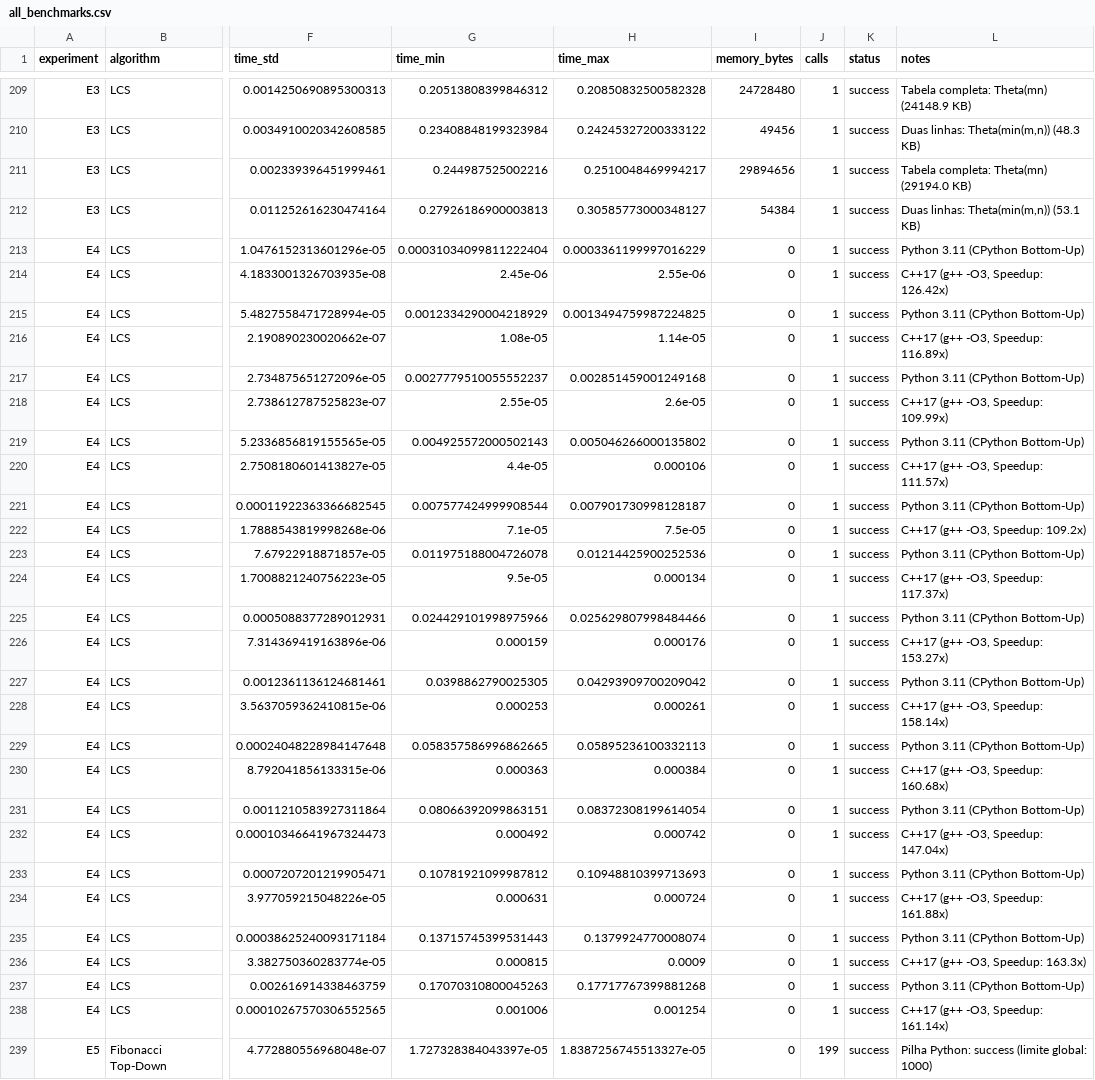
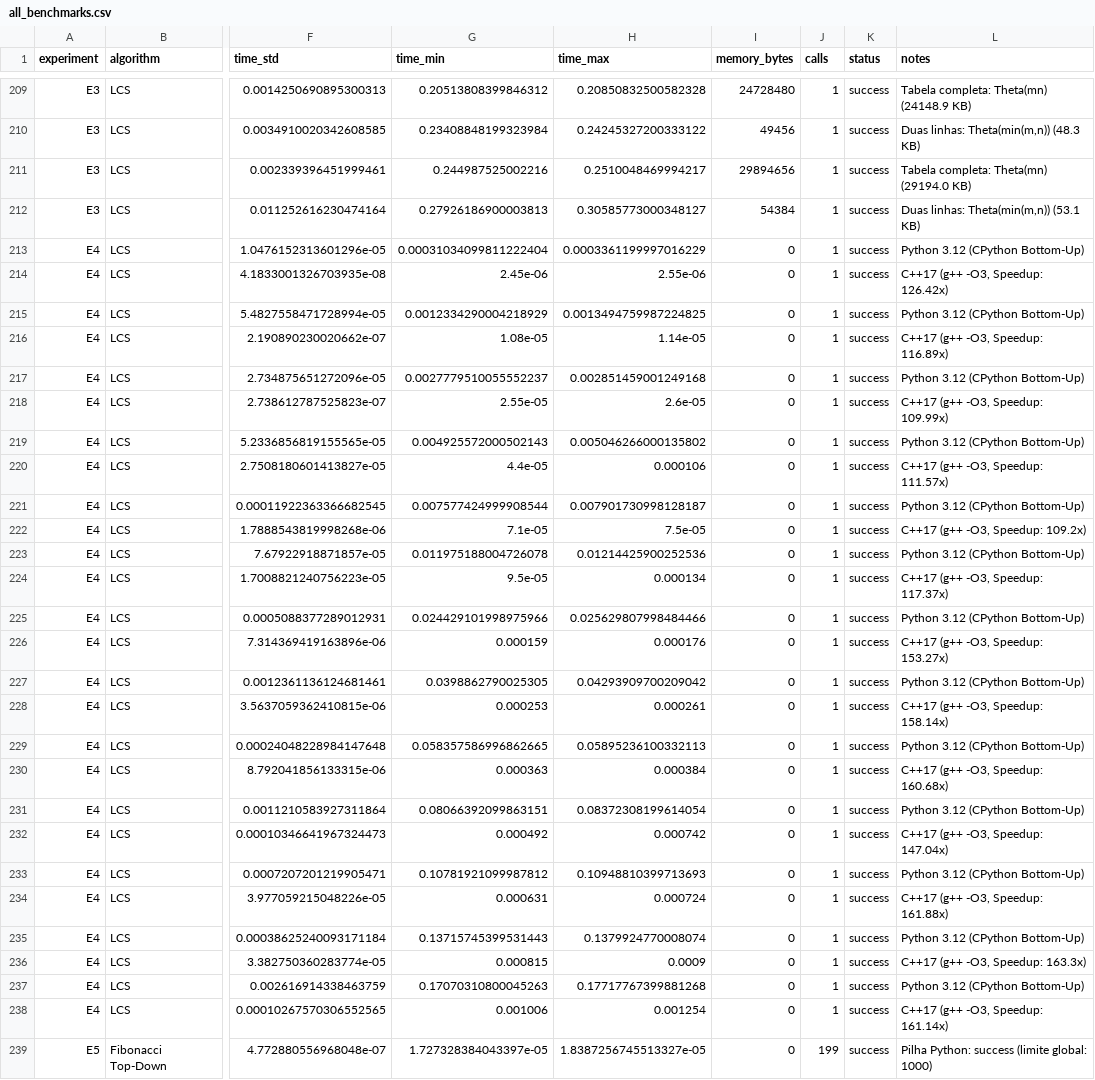
Before and after one commit to Ribeiro-JP/Trabalho-AEDS-II-Programacao-Dinamica, a CSV file: benchmarks/results/all_benchmarks.csv, drawn as a sheet; only a part is shown, gaps mark what is left out; the diff names each change by its address in the sheet, - before the commit and + after, or states it on an @@ line.

Commit message:
fix(web,benchmarks,docs): correções finais de matemática, rótulos e consistência empírica

```diff
--- a/benchmarks/results/all_benchmarks.csv
+++ b/benchmarks/results/all_benchmarks.csv
-L213 (notes): Python 3.11 (CPython Bottom-Up)
+L213 (notes): Python 3.12 (CPython Bottom-Up)
-L215 (notes): Python 3.11 (CPython Bottom-Up)
+L215 (notes): Python 3.12 (CPython Bottom-Up)
-L217 (notes): Python 3.11 (CPython Bottom-Up)
+L217 (notes): Python 3.12 (CPython Bottom-Up)
-L219 (notes): Python 3.11 (CPython Bottom-Up)
+L219 (notes): Python 3.12 (CPython Bottom-Up)
-L221 (notes): Python 3.11 (CPython Bottom-Up)
+L221 (notes): Python 3.12 (CPython Bottom-Up)
-L223 (notes): Python 3.11 (CPython Bottom-Up)
+L223 (notes): Python 3.12 (CPython Bottom-Up)
-L225 (notes): Python 3.11 (CPython Bottom-Up)
+L225 (notes): Python 3.12 (CPython Bottom-Up)
-L227 (notes): Python 3.11 (CPython Bottom-Up)
+L227 (notes): Python 3.12 (CPython Bottom-Up)
-L229 (notes): Python 3.11 (CPython Bottom-Up)
+L229 (notes): Python 3.12 (CPython Bottom-Up)
-L231 (notes): Python 3.11 (CPython Bottom-Up)
+L231 (notes): Python 3.12 (CPython Bottom-Up)
-L233 (notes): Python 3.11 (CPython Bottom-Up)
+L233 (notes): Python 3.12 (CPython Bottom-Up)
-L235 (notes): Python 3.11 (CPython Bottom-Up)
+L235 (notes): Python 3.12 (CPython Bottom-Up)
-L237 (notes): Python 3.11 (CPython Bottom-Up)
+L237 (notes): Python 3.12 (CPython Bottom-Up)
```
Also changed, not shown: benchmarks/results/e4_lcs_cpp.csv, 14 other files.
